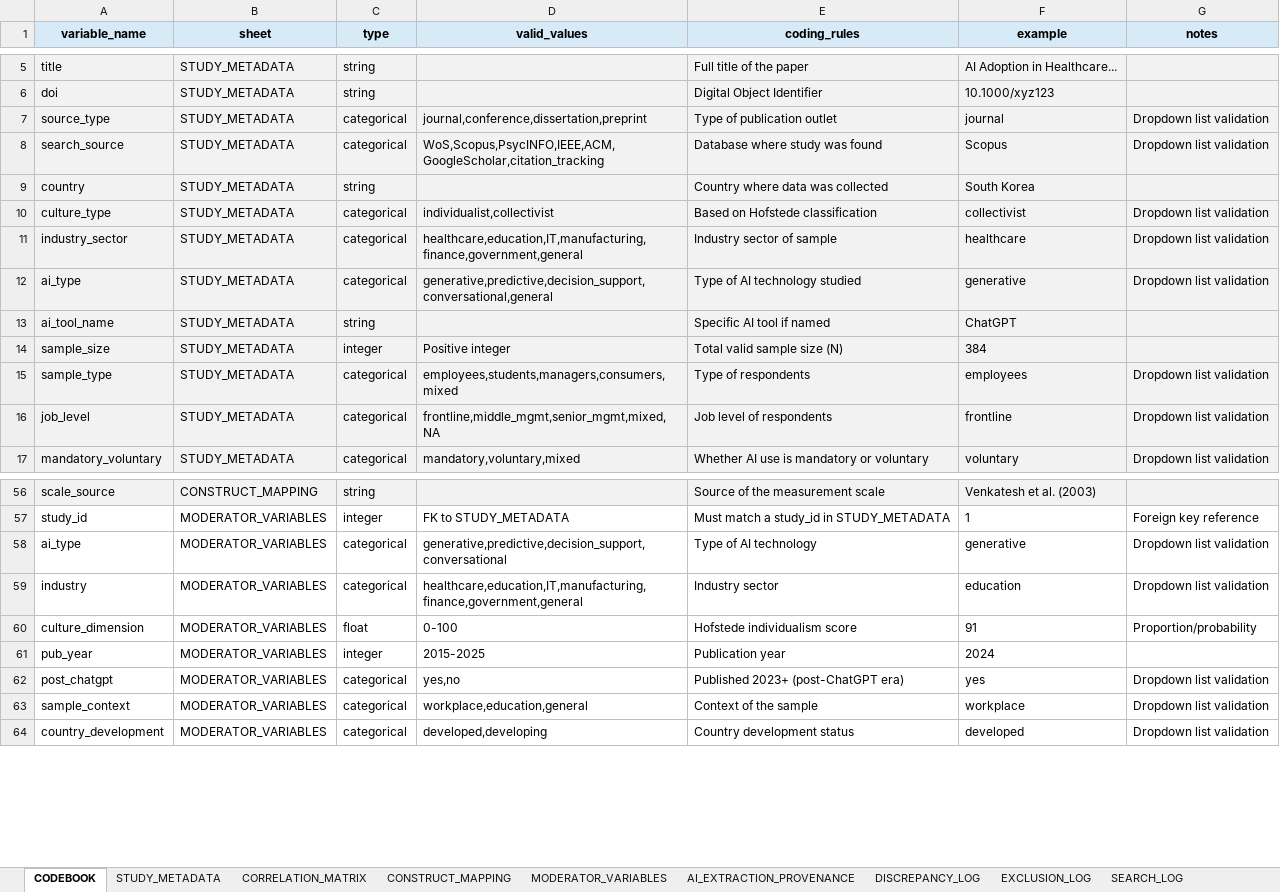
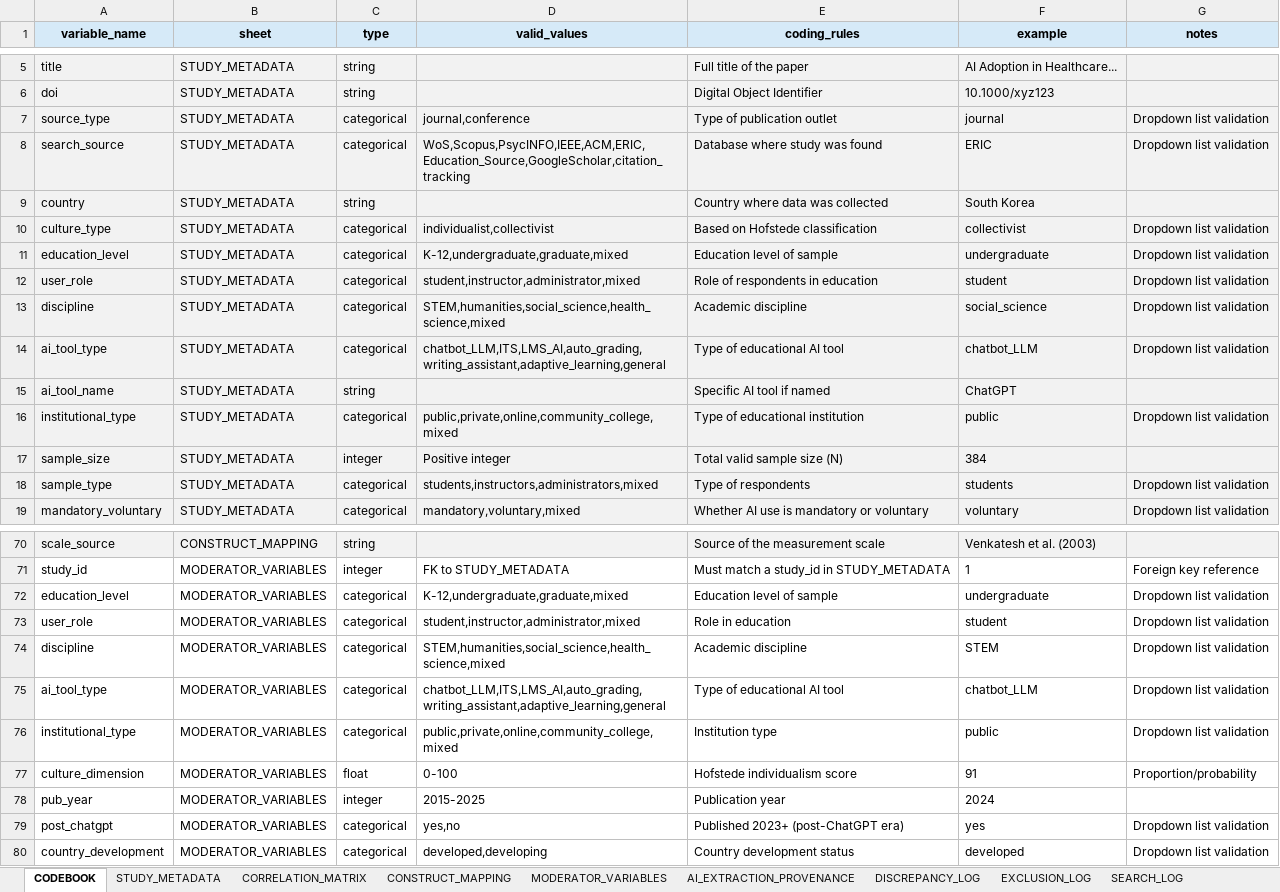
Before and after one commit to HosungYou/jornal_AI-adoption_meta, an Excel workbook: data/templates/AI_Adoption_MASEM_Coding_v1.xlsx, sheet CODEBOOK, drawn as a sheet; only a part is shown, gaps mark what is left out; values as stored, in another font and other column widths than the file's, no borders; removed rows and columns are numbered as before the commit, all else as after; the diff covers the shown part only; the diff names each change by its address in the sheet, - before the commit and + after, or states it on an @@ line.

```diff
--- a/data/templates/AI_Adoption_MASEM_Coding_v1.xlsx (sheet CODEBOOK)
+++ b/data/templates/AI_Adoption_MASEM_Coding_v1.xlsx (sheet CODEBOOK)
-D7 (valid_values): journal,conference,dissertation,preprint
+D7 (valid_values): journal,conference
-D8 (valid_values): WoS,Scopus,PsycINFO,IEEE,ACM,GoogleScholar,citation_tracking
+D8 (valid_values): WoS,Scopus,PsycINFO,IEEE,ACM,ERIC,Education_Source,GoogleScholar,citation_tracking
-F8 (example): Scopus
+F8 (example): ERIC
-A11 (variable_name): industry_sector
+A11 (variable_name): education_level
-D11 (valid_values): healthcare,education,IT,manufacturing,finance,government,general
+D11 (valid_values): K-12,undergraduate,graduate,mixed
-E11 (coding_rules): Industry sector of sample
+E11 (coding_rules): Education level of sample
-F11 (example): healthcare
+F11 (example): undergraduate
+row 12: user_role | STUDY_METADATA | categorical | student,instructor,administrator,mixed | Role of respondents in education | student | Dropdown list validation
+row 13: discipline | STUDY_METADATA | categorical | STEM,humanities,social_science,health_science,mixed | Academic discipline | social_science | Dropdown list validation
-A14 (variable_name): ai_type
+A14 (variable_name): ai_tool_type
-D14 (valid_values): generative,predictive,decision_support,conversational,general
+D14 (valid_values): chatbot_LLM,ITS,LMS_AI,auto_grading,writing_assistant,adaptive_learning,general
-E14 (coding_rules): Type of AI technology studied
+E14 (coding_rules): Type of educational AI tool
-F14 (example): generative
+F14 (example): chatbot_LLM
+row 16: institutional_type | STUDY_METADATA | categorical | public,private,online,community_college,mixed | Type of educational institution | public | Dropdown list validation
-D18 (valid_values): employees,students,managers,consumers,mixed
+D18 (valid_values): students,instructors,administrators,mixed
-F18 (example): employees
+F18 (example): students
-row 16: job_level | STUDY_METADATA | categorical | frontline,middle_mgmt,senior_mgmt,mixed,NA | Job level of respondents | frontline | Dropdown list validation
+row 72: education_level | MODERATOR_VARIABLES | categorical | K-12,undergraduate,graduate,mixed | Education level of sample | undergraduate | Dropdown list validation
+row 73: user_role | MODERATOR_VARIABLES | categorical | student,instructor,administrator,mixed | Role in education | student | Dropdown list validation
+row 74: discipline | MODERATOR_VARIABLES | categorical | STEM,humanities,social_science,health_science,mixed | Academic discipline | STEM | Dropdown list validation
-A75 (variable_name): ai_type
+A75 (variable_name): ai_tool_type
-D75 (valid_values): generative,predictive,decision_support,conversational
+D75 (valid_values): chatbot_LLM,ITS,LMS_AI,auto_grading,writing_assistant,adaptive_learning,general
-E75 (coding_rules): Type of AI technology
+E75 (coding_rules): Type of educational AI tool
-F75 (example): generative
+F75 (example): chatbot_LLM
-A76 (variable_name): industry
+A76 (variable_name): institutional_type
-D76 (valid_values): healthcare,education,IT,manufacturing,finance,government,general
+D76 (valid_values): public,private,online,community_college,mixed
-E76 (coding_rules): Industry sector
+E76 (coding_rules): Institution type
-F76 (example): education
+F76 (example): public
-row 63: sample_context | MODERATOR_VARIABLES | categorical | workplace,education,general | Context of the sample | workplace | Dropdown list validation
```
Also changed, not shown: 18 added rows and 3 edited cells elsewhere in this sheet, sheet STUDY_METADATA, sheet MODERATOR_VARIABLES, sheet EXCLUSION_LOG, sheet AI_EXTRACTION_PROVENANCE, sheet CORRELATION_MATRIX, sheet DISCREPANCY_LOG, 2 more sheets, 40 other files.
